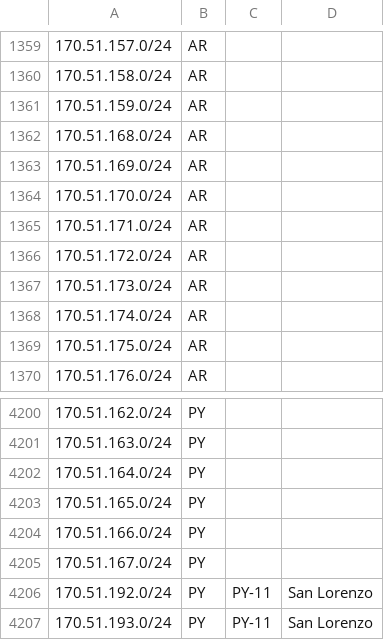
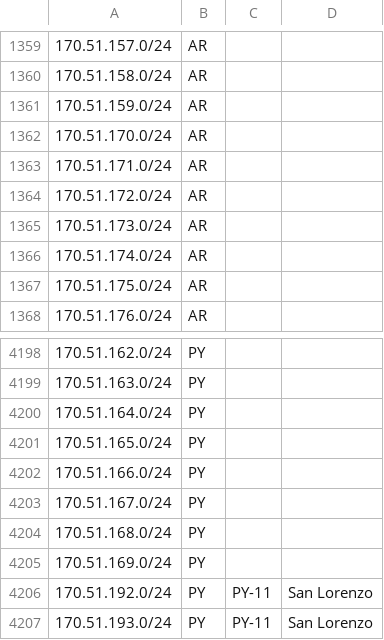
Before and after one commit to cti9744/geofeeds, a CSV file: geofeeds.csv, drawn as a sheet; only a part is shown, gaps mark what is left out.

Commit message:
update bot on node for geofeeds #2

```diff
--- a/geofeeds.csv
+++ b/geofeeds.csv
@@ -1361,4 +1361,2 @@
 170.51.159.0/24,AR,,,
-170.51.168.0/24,AR,,,
-170.51.169.0/24,AR,,,
 170.51.170.0/24,AR,,,
@@ -4205,2 +4203,4 @@
 170.51.167.0/24,PY,,,
+170.51.168.0/24,PY,,,
+170.51.169.0/24,PY,,,
 170.51.192.0/24,PY,PY-11,San Lorenzo,
```
